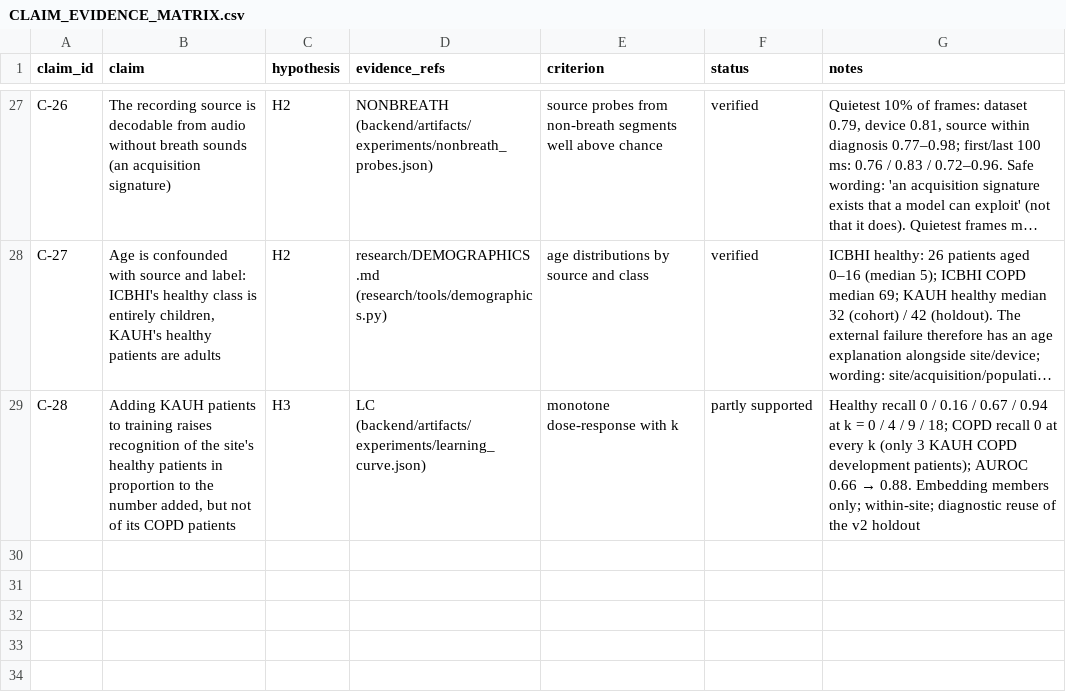
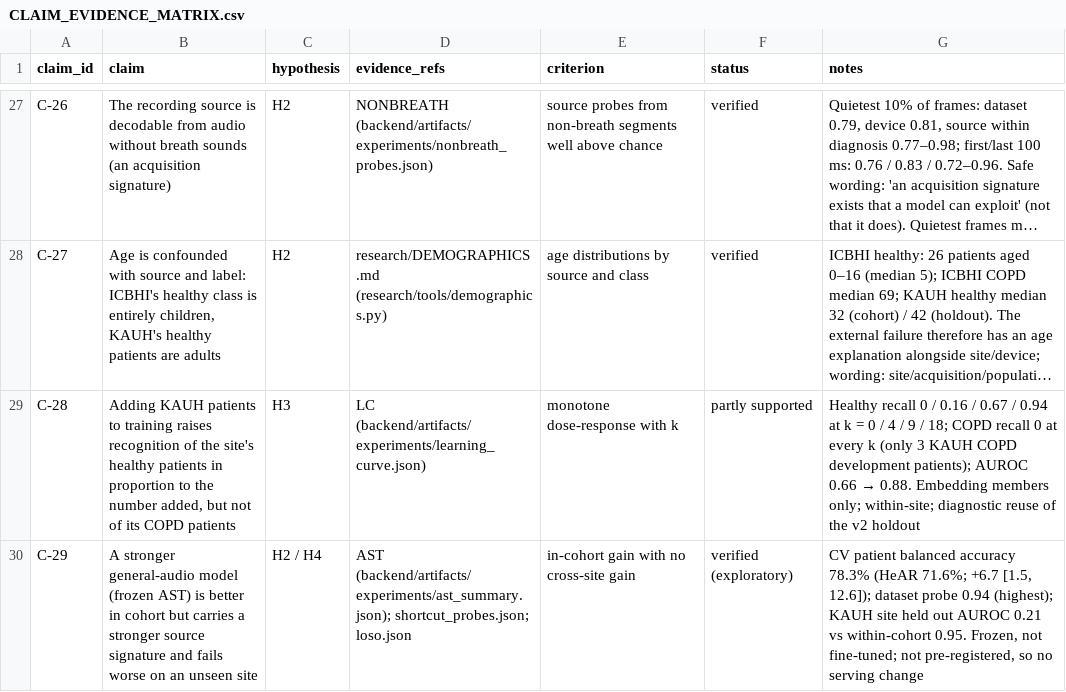
Before and after one commit to Oreniscool/Respiratory-diseases-recognition-through-respiratory-sound-with-the-help-of-deep-neural-network, a CSV file: research/CLAIM_EVIDENCE_MATRIX.csv, drawn as a sheet; only a part is shown, gaps mark what is left out; long unchanged cells end in …; the diff names each change by its address in the sheet, - before the commit and + after, or states it on an @@ line.

```diff
--- a/research/CLAIM_EVIDENCE_MATRIX.csv
+++ b/research/CLAIM_EVIDENCE_MATRIX.csv
+row 30: C-29 | A stronger general-audio model (frozen AST) is better in cohort but carries a stronger source signature and fails worse on an unseen site | H2 / H4 | AST (backend/artifacts/experiments/ast_summary.json); shortcut_probes.json; loso.json | in-cohort gain with no cross-site gain | verified (exploratory) | CV patient balanced accuracy 78.3% (HeAR 71.6%; +6.7 [1.5, 12.6]); dataset probe 0.94 (highest); KAUH site held out AUROC 0.21 vs within-cohort 0.95. Frozen, not fine-tuned; not pre-registered, so no serving change
```
Also changed, not shown: research/EXPERIMENT_LEDGER.csv, 12 other files.
